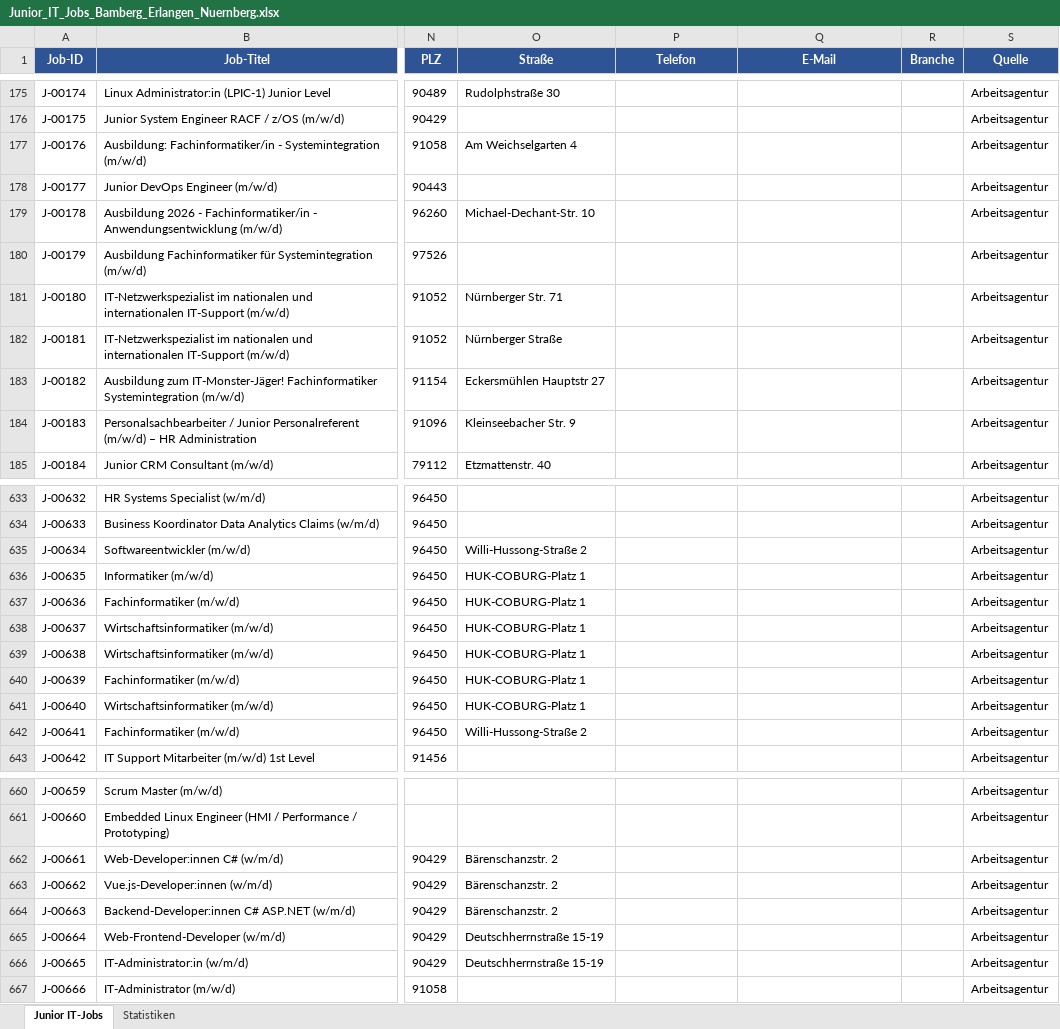
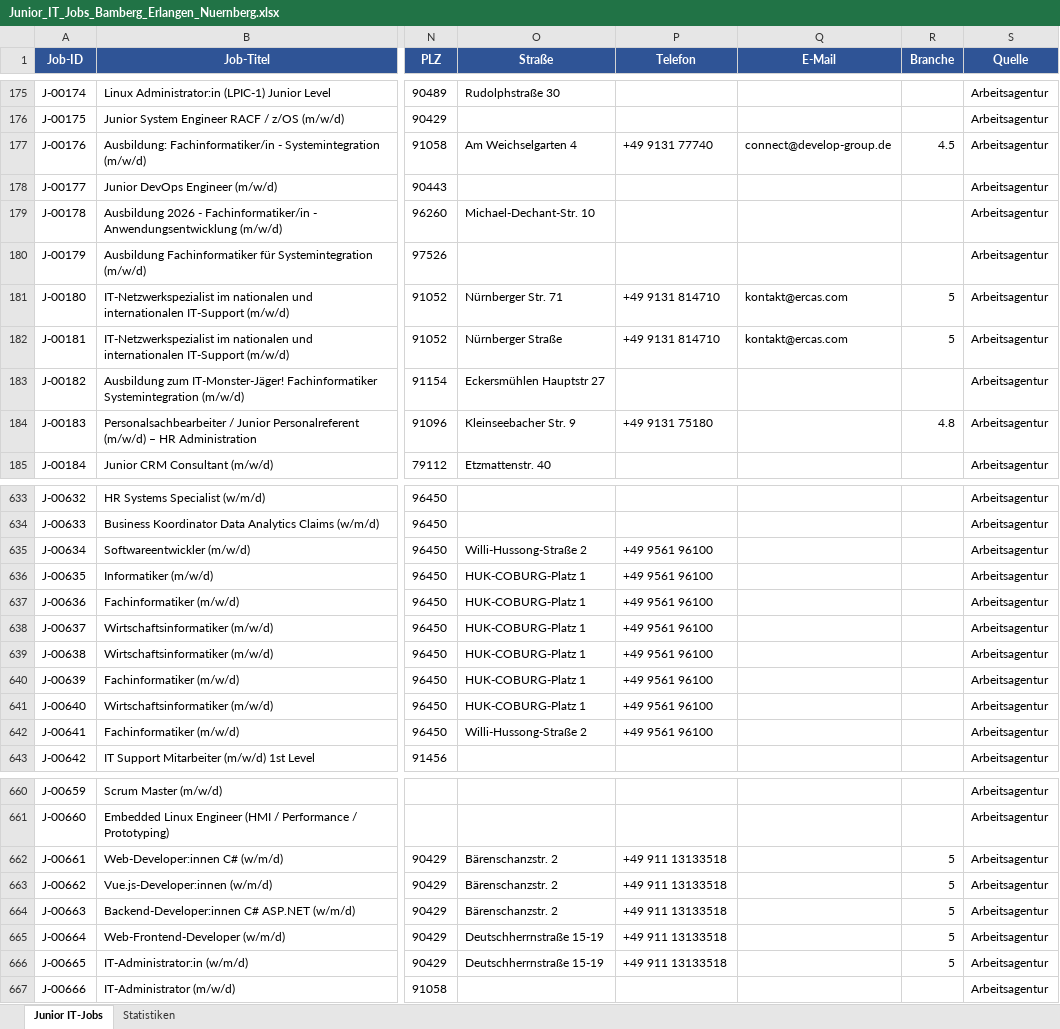
Before and after one commit to BirdNest055/Heyjobs, an Excel workbook: download/Junior_IT_Jobs_Bamberg_Erlangen_Nuernberg.xlsx, sheet Junior IT-Jobs, drawn as a sheet; only a part is shown, gaps mark what is left out; values as stored, in another font and other column widths than the file's, no borders; the diff covers the shown part only; the diff names each change by its address in the sheet, - before the commit and + after, or states it on an @@ line.

Commit message:
Phase 2 complete: 476 employers visited, 47 career pages, 1407 junior IT jobs

```diff
--- a/download/Junior_IT_Jobs_Bamberg_Erlangen_Nuernberg.xlsx (sheet Junior IT-Jobs)
+++ b/download/Junior_IT_Jobs_Bamberg_Erlangen_Nuernberg.xlsx (sheet Junior IT-Jobs)
-P177 (Telefon): (empty)
+P177 (Telefon): +49 9131 77740
-Q177 (E-Mail): (empty)
+Q177 (E-Mail): connect@develop-group.de
-R177 (Branche): (empty)
+R177 (Branche): 4.5
-P181:P182 (Telefon): (empty)
+P181:P182 (Telefon): +49 9131 814710
-Q181:Q182 (E-Mail): (empty)
+Q181:Q182 (E-Mail): kontakt@ercas.com
-R181:R182 (Branche): (empty)
+R181:R182 (Branche): 5
-P184 (Telefon): (empty)
+P184 (Telefon): +49 9131 75180
-R184 (Branche): (empty)
+R184 (Branche): 4.8
-P635:P642 (Telefon): (empty)
+P635:P642 (Telefon): +49 9561 96100
-P662:P666 (Telefon): (empty)
+P662:P666 (Telefon): +49 911 13133518
-R662:R666 (Branche): (empty)
+R662:R666 (Branche): 5
```
Also changed, not shown: 92 edited cells elsewhere in this sheet, sheet Statistiken.
